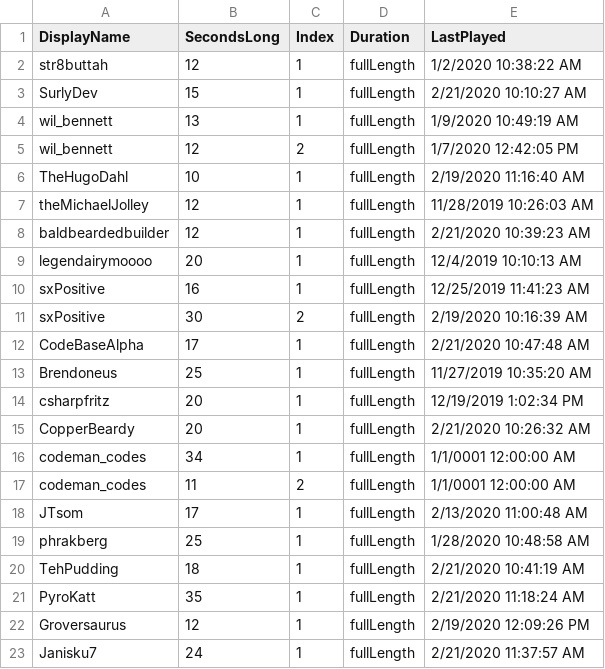
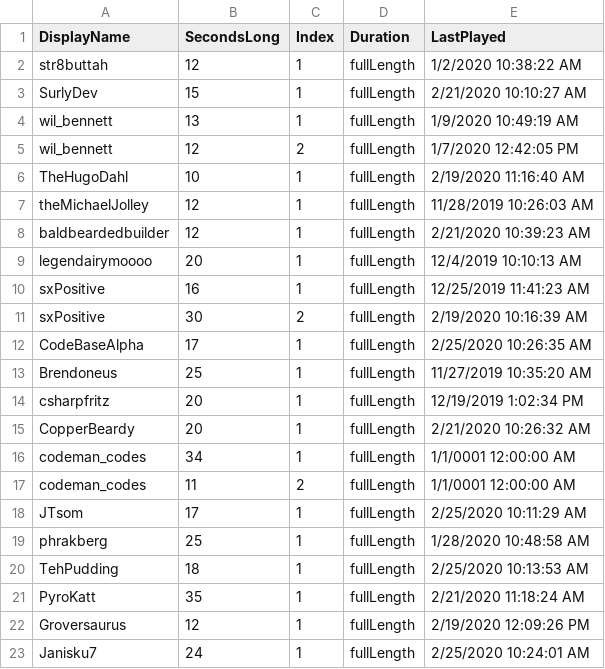
Before and after one commit to MillerMark/MrAnnouncerBot, a CSV file: MrAnnouncerBot/Data/Mr. Announcer Guy - Fanfare.csv, drawn as a sheet.

```diff
--- a/MrAnnouncerBot/Data/Mr. Announcer Guy - Fanfare.csv
+++ b/MrAnnouncerBot/Data/Mr. Announcer Guy - Fanfare.csv
@@ -11,3 +11,3 @@ sxPositive,16,1,fullLength,12/25/2019 11:41:23 AM
 sxPositive,30,2,fullLength,2/19/2020 10:16:39 AM
-CodeBaseAlpha,17,1,fullLength,2/21/2020 10:47:48 AM
+CodeBaseAlpha,17,1,fullLength,2/25/2020 10:26:35 AM
 Brendoneus,25,1,fullLength,11/27/2019 10:35:20 AM
@@ -17,7 +17,7 @@ codeman_codes,34,1,fullLength,1/1/0001 12:00:00 AM
 codeman_codes,11,2,fullLength,1/1/0001 12:00:00 AM
-JTsom,17,1,fullLength,2/13/2020 11:00:48 AM
+JTsom,17,1,fullLength,2/25/2020 10:11:29 AM
 phrakberg,25,1,fullLength,1/28/2020 10:48:58 AM
-TehPudding,18,1,fullLength,2/21/2020 10:41:19 AM
+TehPudding,18,1,fullLength,2/25/2020 10:13:53 AM
 PyroKatt,35,1,fullLength,2/21/2020 11:18:24 AM
 Groversaurus,12,1,fullLength,2/19/2020 12:09:26 PM
-Janisku7,24,1,fullLength,2/21/2020 11:37:57 AM
+Janisku7,24,1,fullLength,2/25/2020 10:24:01 AM
```
Also changed, not shown: 19 other files.
